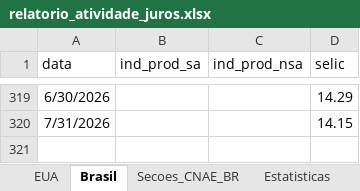
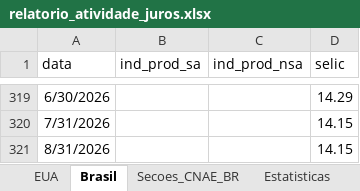
Before and after one commit to RafaelM0204/relatorio-atividade-juros, an Excel workbook: output_tutorial_3/relatorio_atividade_juros.xlsx, sheet Brasil, drawn as a sheet; only a part is shown, gaps mark what is left out; values as stored, in another font and other column widths than the file's, no borders; the diff names each change by its address in the sheet, - before the commit and + after, or states it on an @@ line.

```diff
--- a/output_tutorial_3/relatorio_atividade_juros.xlsx (sheet Brasil)
+++ b/output_tutorial_3/relatorio_atividade_juros.xlsx (sheet Brasil)
+row 321: 8/31/2026 |  |  | 14.15
```
Also changed, not shown: sheet Comparacao_Mensal, sheet Estatisticas, sheet EUA, sheet Comparacao_Resumo, 7 other files.
